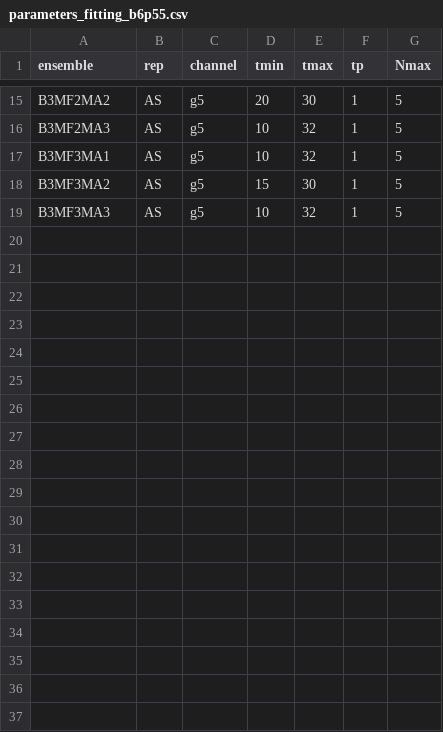
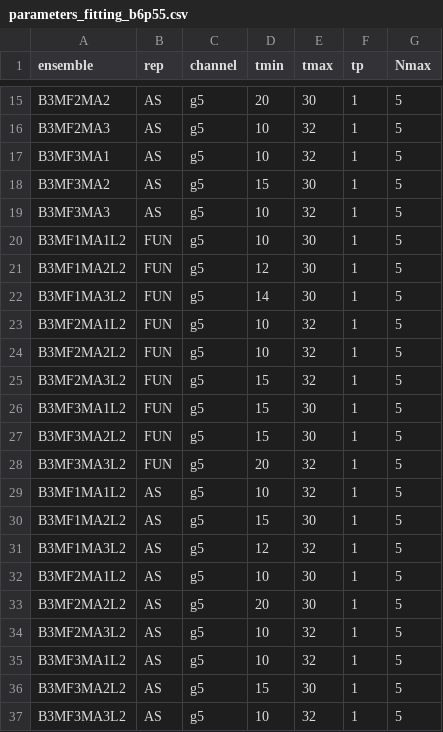
Before and after one commit to kzone-dev/MixedRepSinglets, a CSV file: input/parameters_fitting_b6p55.csv, drawn as a sheet; only a part is shown, gaps mark what is left out; the diff names each change by its address in the sheet, - before the commit and + after, or states it on an @@ line.

```diff
--- a/input/parameters_fitting_b6p55.csv
+++ b/input/parameters_fitting_b6p55.csv
+row 20: B3MF1MA1L2 | FUN | g5 | 10 | 30 | 1 | 5
+row 21: B3MF1MA2L2 | FUN | g5 | 12 | 30 | 1 | 5
+row 22: B3MF1MA3L2 | FUN | g5 | 14 | 30 | 1 | 5
+row 23: B3MF2MA1L2 | FUN | g5 | 10 | 32 | 1 | 5
+row 24: B3MF2MA2L2 | FUN | g5 | 10 | 32 | 1 | 5
+row 25: B3MF2MA3L2 | FUN | g5 | 15 | 32 | 1 | 5
+row 26: B3MF3MA1L2 | FUN | g5 | 15 | 30 | 1 | 5
+row 27: B3MF3MA2L2 | FUN | g5 | 15 | 30 | 1 | 5
+row 28: B3MF3MA3L2 | FUN | g5 | 20 | 32 | 1 | 5
+row 29: B3MF1MA1L2 | AS | g5 | 10 | 32 | 1 | 5
+row 30: B3MF1MA2L2 | AS | g5 | 15 | 30 | 1 | 5
+row 31: B3MF1MA3L2 | AS | g5 | 12 | 32 | 1 | 5
+row 32: B3MF2MA1L2 | AS | g5 | 10 | 30 | 1 | 5
+row 33: B3MF2MA2L2 | AS | g5 | 20 | 30 | 1 | 5
+row 34: B3MF2MA3L2 | AS | g5 | 10 | 32 | 1 | 5
+row 35: B3MF3MA1L2 | AS | g5 | 10 | 32 | 1 | 5
+row 36: B3MF3MA2L2 | AS | g5 | 15 | 30 | 1 | 5
+row 37: B3MF3MA3L2 | AS | g5 | 10 | 32 | 1 | 5
```
Also changed, not shown: input/parameters_b6p55.csv, input/parameters_fitting.csv, 3 other files.
